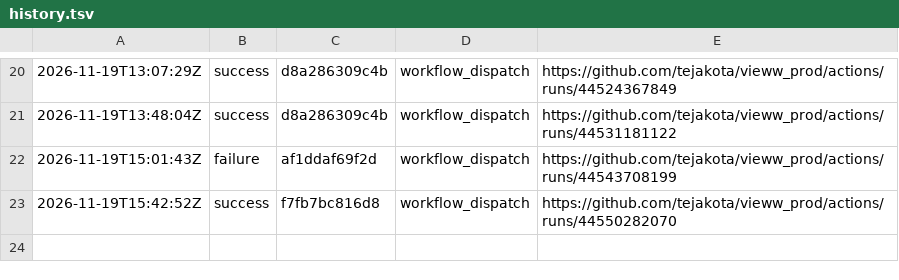
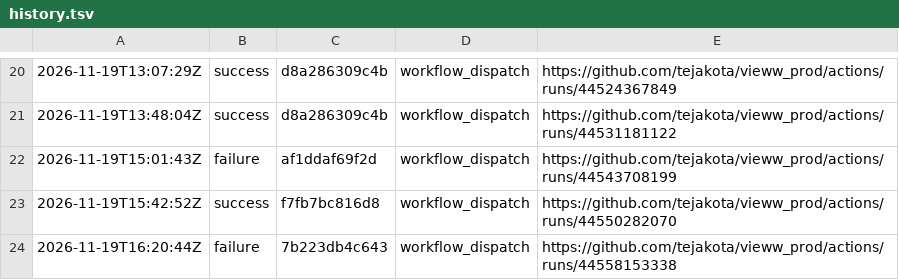
Before and after one commit to tejakota/vieww_prod, a TSV file: 1-check/main/history.tsv, drawn as a sheet; only a part is shown, gaps mark what is left out; the diff names each change by its address in the sheet, - before the commit and + after, or states it on an @@ line.

Commit message:
1 · Check (main @ 7b223db4c643): failure

```diff
--- a/1-check/main/history.tsv
+++ b/1-check/main/history.tsv
+row 24: 2026-11-19T16:20:44Z | failure | 7b223db4c643 | workflow_dispatch | https://github.com/tejakota/vieww_prod/actions/runs/44558153338
```
Also changed, not shown: 21 other files.
